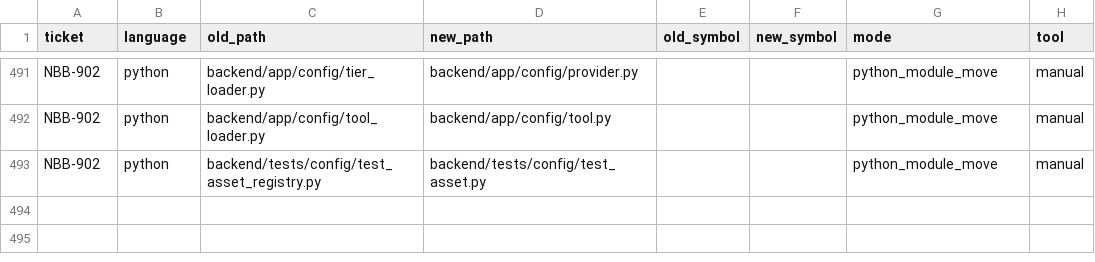
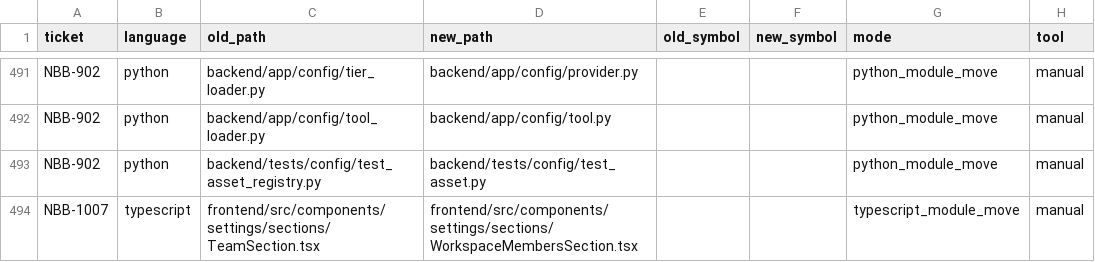
Before and after one commit to sour4bh/NoobBook, a CSV file: docs/tickets/move-plan.csv, drawn as a sheet; only a part is shown, gaps mark what is left out.

Commit message:
NBB-1007: add frontend workspace membership flows

```diff
--- a/docs/tickets/move-plan.csv
+++ b/docs/tickets/move-plan.csv
@@ -493 +493,2 @@ NBB-902,python,backend/app/config/tool_loader.py,backend/app/config/tool.py,,,py
 NBB-902,python,backend/tests/config/test_asset_registry.py,backend/tests/config/test_asset.py,,,python_module_move,manual
+NBB-1007,typescript,frontend/src/components/settings/sections/TeamSection.tsx,frontend/src/components/settings/sections/WorkspaceMembersSection.tsx,,,typescript_module_move,manual
```
Also changed, not shown: 30 other files.
